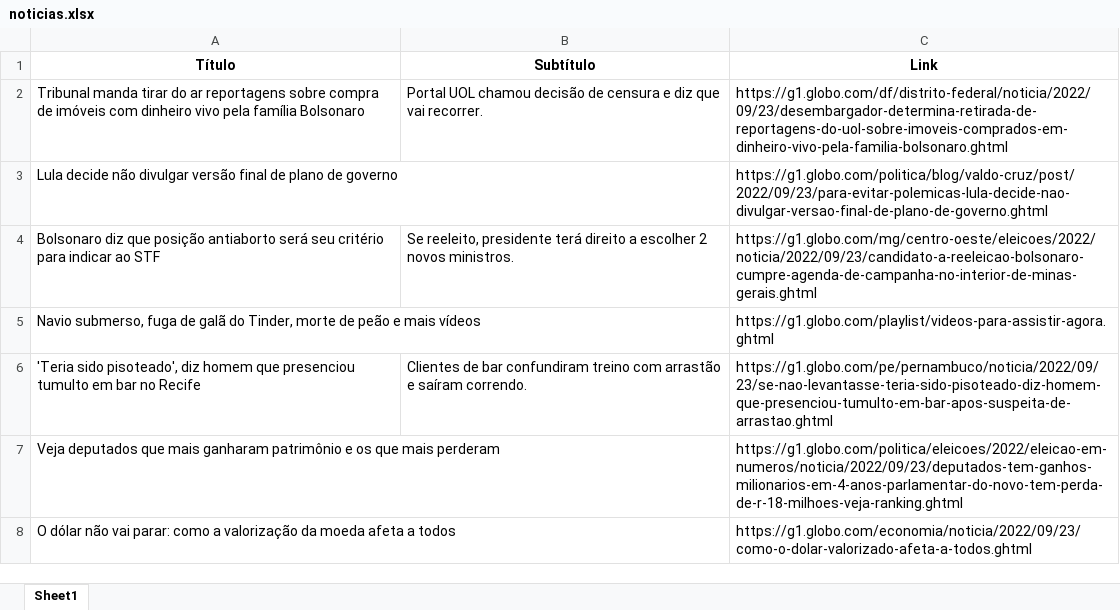
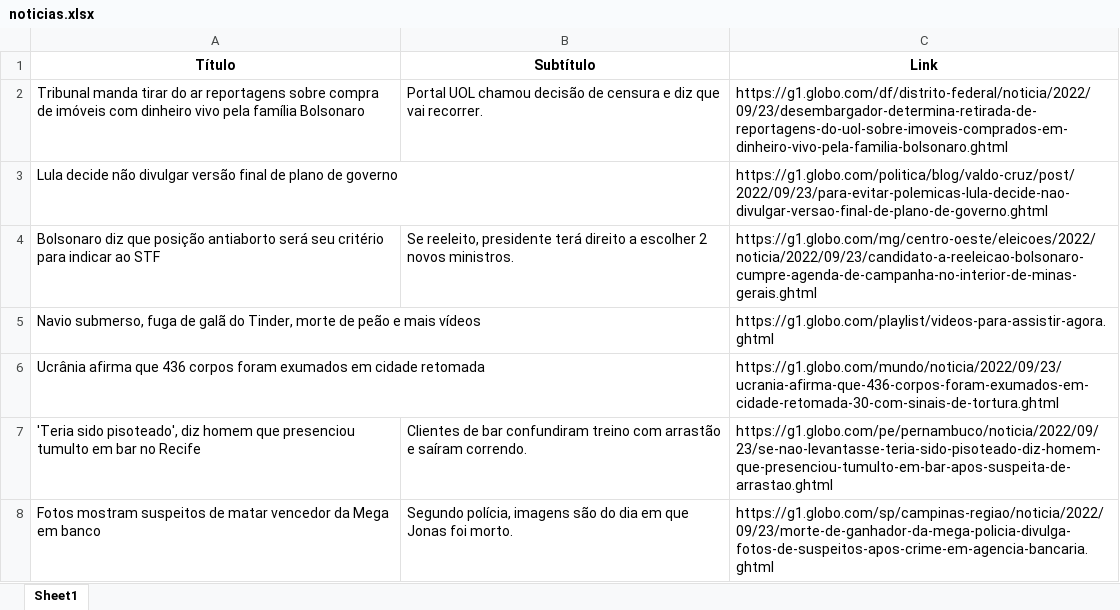
Before and after one commit to guiworldtv2/testeando-publico, an Excel workbook: noticias.xlsx, sheet Sheet1, drawn as a sheet; values as stored, in another font and other column widths than the file's, no borders; removed rows and columns are numbered as before the commit, all else as after; the diff names each change by its address in the sheet, - before the commit and + after, or states it on an @@ line.

```diff
--- a/noticias.xlsx (sheet Sheet1)
+++ b/noticias.xlsx (sheet Sheet1)
+row 6: Ucrânia afirma que 436 corpos foram exumados em cidade retomada |  | https://g1.globo.com/mundo/noticia/2022/09/23/ucrania-afirma-que-436-corpos-foram-exumados-em-cidade-retomada-30-com-sinais-de-tortura.ghtml
-row 7: Veja deputados que mais ganharam patrimônio e os que mais perderam |  | https://g1.globo.com/politica/eleicoes/2022/eleicao-em-numeros/noticia/2022/09/23/deputados-tem-ganhos-milionarios-em-4-anos-parlamentar-do-novo-tem-perda-de-r-18-milhoes-veja-ranking.ghtml
-row 8: O dólar não vai parar: como a valorização da moeda afeta a todos |  | https://g1.globo.com/economia/noticia/2022/09/23/como-o-dolar-valorizado-afeta-a-todos.ghtml
+row 8: Fotos mostram suspeitos de matar vencedor da Mega em banco | Segundo polícia, imagens são do dia em que Jonas foi morto. | https://g1.globo.com/sp/campinas-regiao/noticia/2022/09/23/morte-de-ganhador-da-mega-policia-divulga-fotos-de-suspeitos-apos-crime-em-agencia-bancaria.ghtml
```
